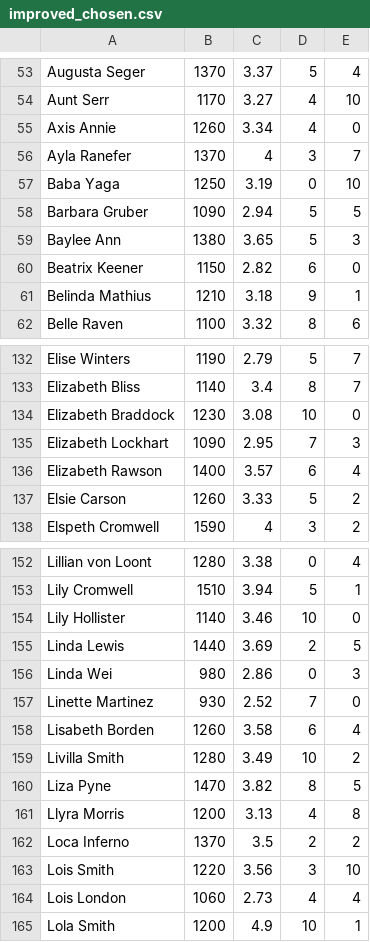
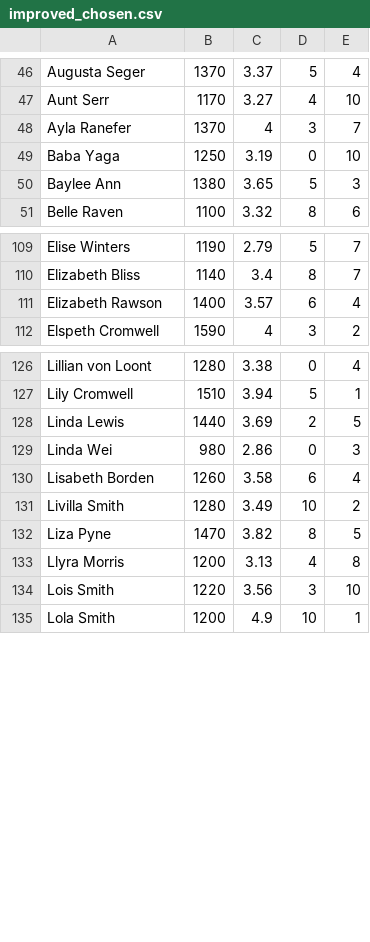
Before and after one commit to Dallin24/CS111, a CSV file: hw/hw01/improved_chosen.csv, drawn as a sheet; only a part is shown, gaps mark what is left out; the diff covers the shown part only; the diff names each change by its address in the sheet, - before the commit and + after, or states it on an @@ line.

```diff
--- a/hw/hw01/improved_chosen.csv
+++ b/hw/hw01/improved_chosen.csv
-row 55: Axis Annie | 1260 | 3.34 | 4 | 0
-row 58: Barbara Gruber | 1090 | 2.94 | 5 | 5
-row 60: Beatrix Keener | 1150 | 2.82 | 6 | 0
-row 61: Belinda Mathius | 1210 | 3.18 | 9 | 1
-row 134: Elizabeth Braddock | 1230 | 3.08 | 10 | 0
-row 135: Elizabeth Lockhart | 1090 | 2.95 | 7 | 3
-row 137: Elsie Carson | 1260 | 3.33 | 5 | 2
-row 154: Lily Hollister | 1140 | 3.46 | 10 | 0
-row 157: Linette Martinez | 930 | 2.52 | 7 | 0
-row 162: Loca Inferno | 1370 | 3.5 | 2 | 2
-row 164: Lois London | 1060 | 2.73 | 4 | 4
```
Also changed, not shown: 29 removed rows elsewhere in this file, 4 other files.
